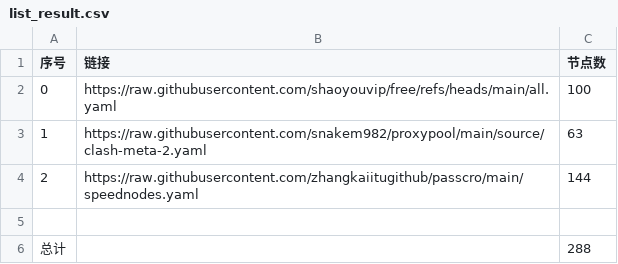
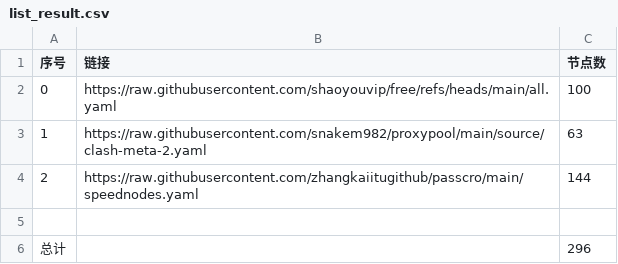
Before and after one commit to Yux28/Kead, a CSV file: list_result.csv, drawn as a sheet.

```diff
--- a/list_result.csv
+++ b/list_result.csv
@@ -5,2 +5,2 @@
 
-总计,,288
+总计,,296
```
Also changed, not shown: 26 other files.
